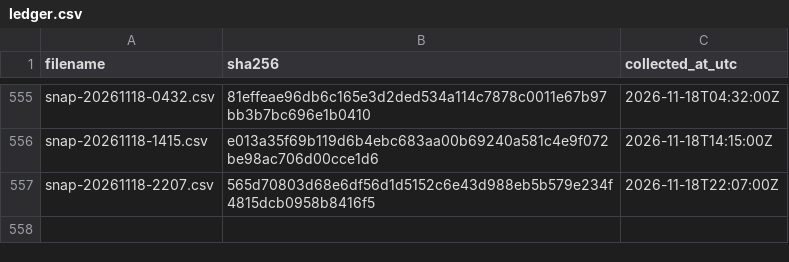
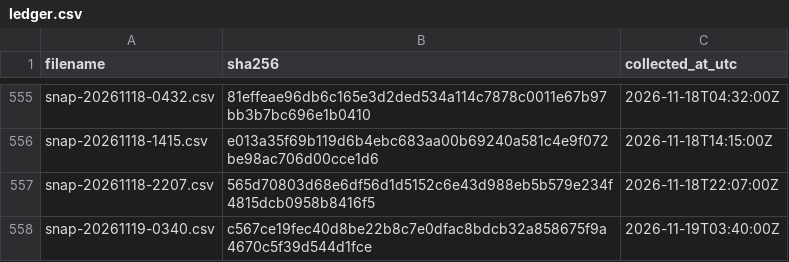
Before and after one commit to twill3c/midashi-sanmenkyo, a CSV file: data/ledger.csv, drawn as a sheet; only a part is shown, gaps mark what is left out; the diff names each change by its address in the sheet, - before the commit and + after, or states it on an @@ line.

```diff
--- a/data/ledger.csv
+++ b/data/ledger.csv
+row 558: snap-20261119-0340.csv | c567ce19fec40d8be22b8c7e0dfac8bdcb32a858675f9a4670c5f39d544d1fce | 2026-11-19T03:40:00Z
```
Also changed, not shown: data/processed/clusters.csv, data/processed/stats.csv, 5 other files.
